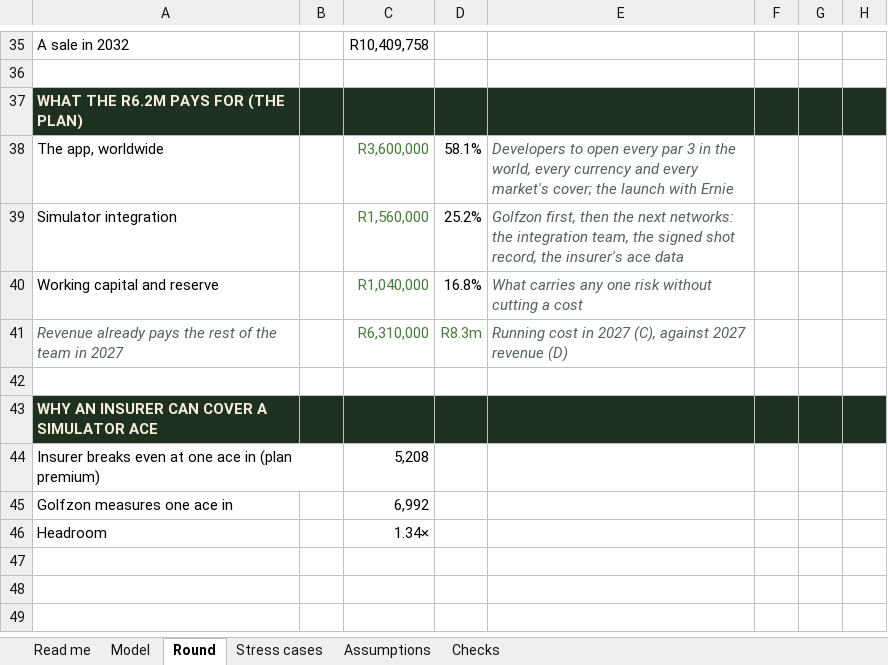
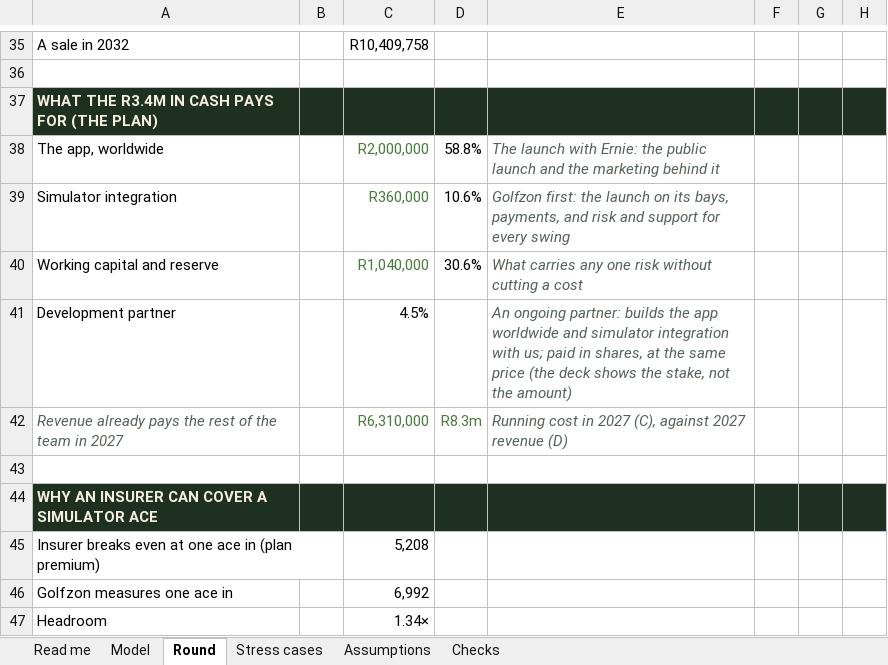
Before and after one commit to getluckyjo/investgetluckygolf, an Excel workbook: data/get-lucky-model.xlsx, sheet Round, drawn as a sheet; only a part is shown, gaps mark what is left out; values as stored, in another font and other column widths than the file's, no borders; the diff names each change by its address in the sheet, - before the commit and + after, or states it on an @@ line.

```diff
--- a/data/get-lucky-model.xlsx (sheet Round)
+++ b/data/get-lucky-model.xlsx (sheet Round)
-A37: WHAT THE R6.2M PAYS FOR (THE PLAN)
+A37: WHAT THE R3.4M IN CASH PAYS FOR (THE PLAN)
-C38: R3,600,000
+C38: R2,000,000
-D38: 58.1%
+D38: 58.8%
-E38: Developers to open every par 3 in the world, every currency and every market's cover; the launch with Ernie
+E38: The launch with Ernie: the public launch and the marketing behind it
-C39: R1,560,000
+C39: R360,000
-D39: 25.2%
+D39: 10.6%
-E39: Golfzon first, then the next networks: the integration team, the signed shot record, the insurer's ace data
+E39: Golfzon first: the launch on its bays, payments, and risk and support for every swing
-D40: 16.8%
+D40: 30.6%
+row 41: Development partner |  | 4.5% |  | An ongoing partner: builds the app worldwide and simulator integration with us; paid in shares, at the same price (the deck shows the stake, not the amount)
```
Also changed, not shown: sheet Checks, sheet Assumptions, 8 other files.
